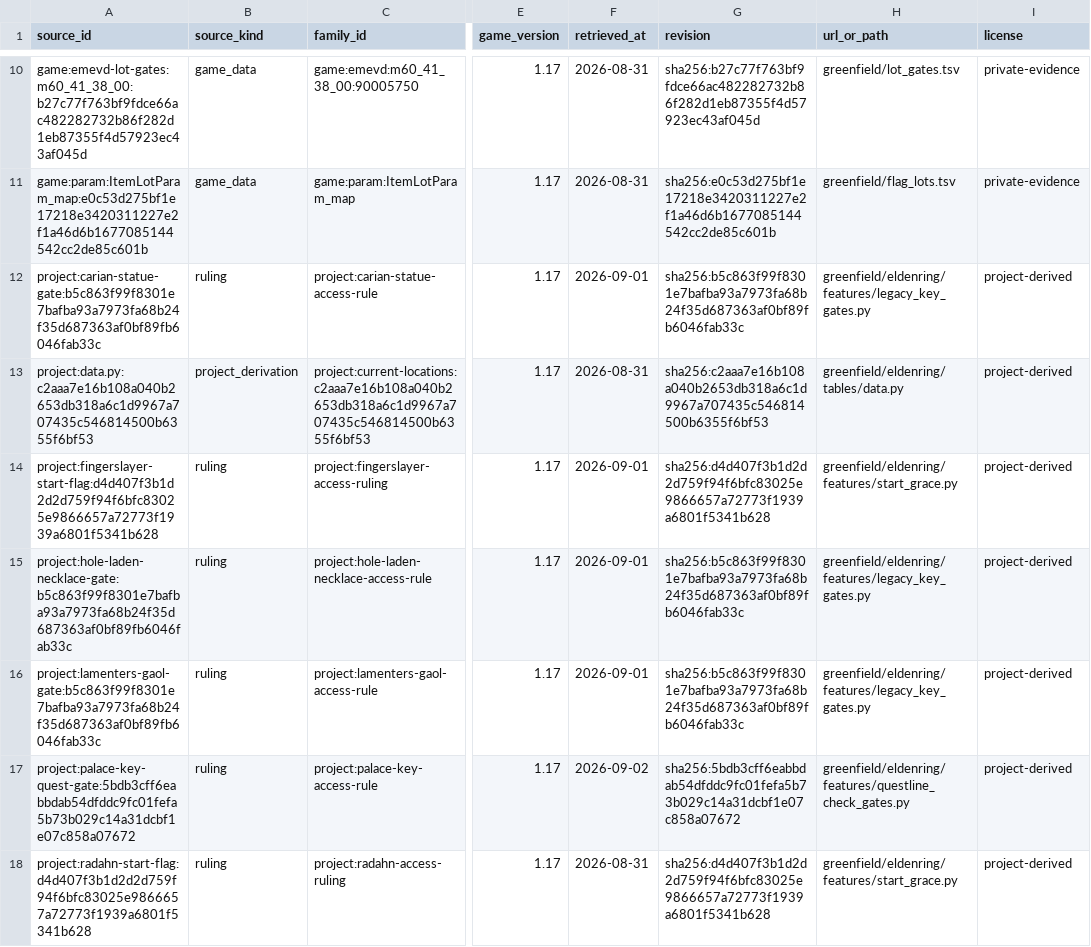
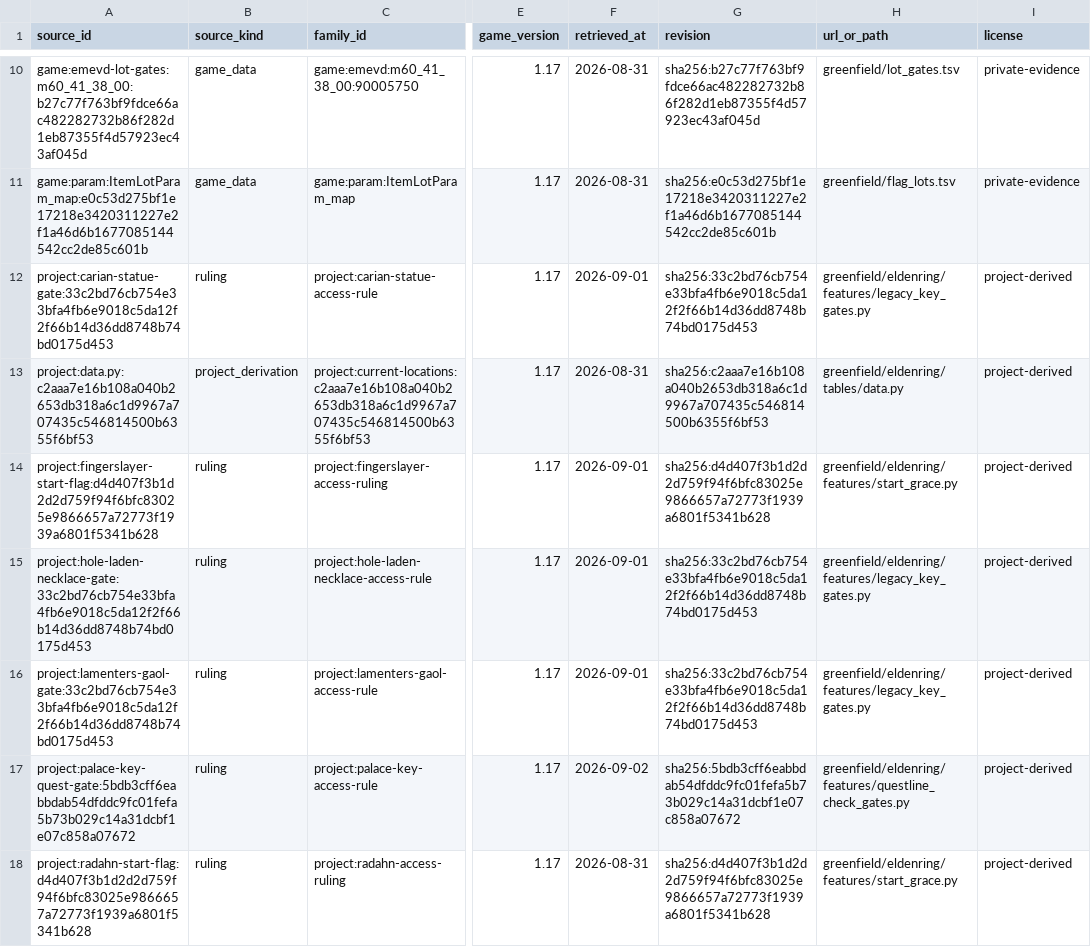
Before and after one commit to 4laric/er-archipelago, a TSV file: greenfield/evidence/v060-current/sources.tsv, drawn as a sheet; only a part is shown, gaps mark what is left out; the diff names each change by its address in the sheet, - before the commit and + after, or states it on an @@ line.

```diff
--- a/greenfield/evidence/v060-current/sources.tsv
+++ b/greenfield/evidence/v060-current/sources.tsv
-A12 (source_id): project:carian-statue-gate:b5c863f99f8301e7bafba93a7973fa68b24f35d687363af0bf89fb6046fab33c
+A12 (source_id): project:carian-statue-gate:33c2bd76cb754e33bfa4fb6e9018c5da12f2f66b14d36dd8748b74bd0175d453
-G12 (revision): sha256:b5c863f99f8301e7bafba93a7973fa68b24f35d687363af0bf89fb6046fab33c
+G12 (revision): sha256:33c2bd76cb754e33bfa4fb6e9018c5da12f2f66b14d36dd8748b74bd0175d453
-A15 (source_id): project:hole-laden-necklace-gate:b5c863f99f8301e7bafba93a7973fa68b24f35d687363af0bf89fb6046fab33c
+A15 (source_id): project:hole-laden-necklace-gate:33c2bd76cb754e33bfa4fb6e9018c5da12f2f66b14d36dd8748b74bd0175d453
-G15:G16 (revision): sha256:b5c863f99f8301e7bafba93a7973fa68b24f35d687363af0bf89fb6046fab33c
+G15:G16 (revision): sha256:33c2bd76cb754e33bfa4fb6e9018c5da12f2f66b14d36dd8748b74bd0175d453
-A16 (source_id): project:lamenters-gaol-gate:b5c863f99f8301e7bafba93a7973fa68b24f35d687363af0bf89fb6046fab33c
+A16 (source_id): project:lamenters-gaol-gate:33c2bd76cb754e33bfa4fb6e9018c5da12f2f66b14d36dd8748b74bd0175d453
```
Also changed, not shown: 4 other files.
